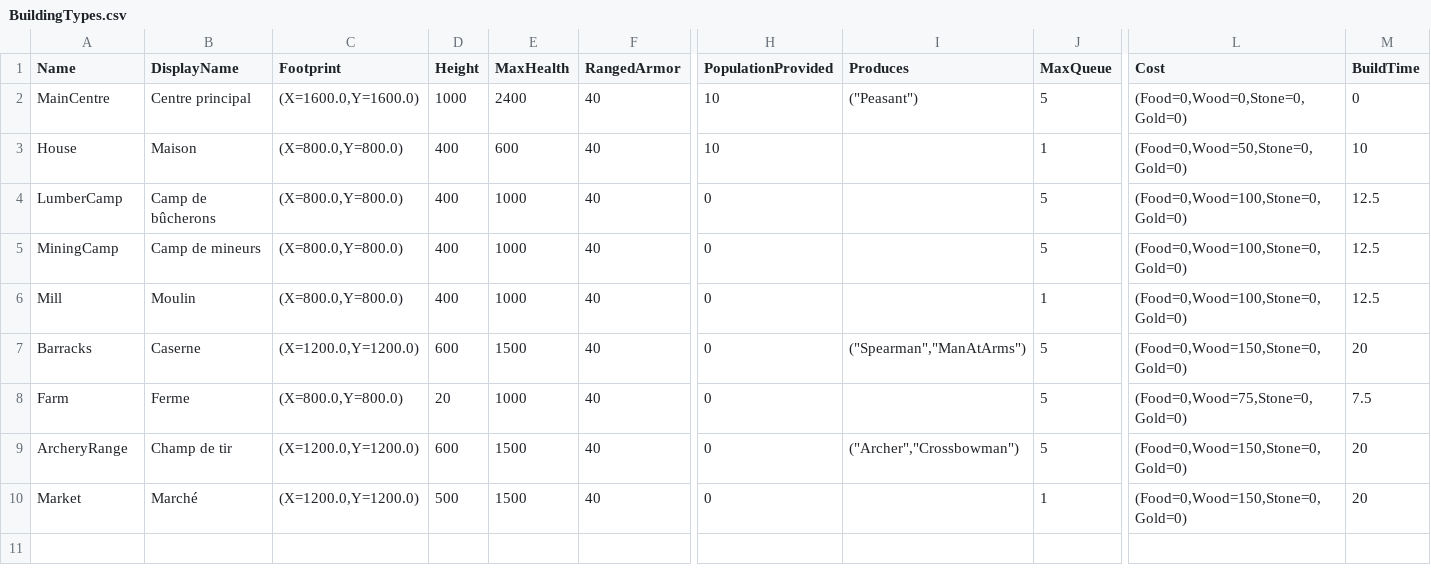
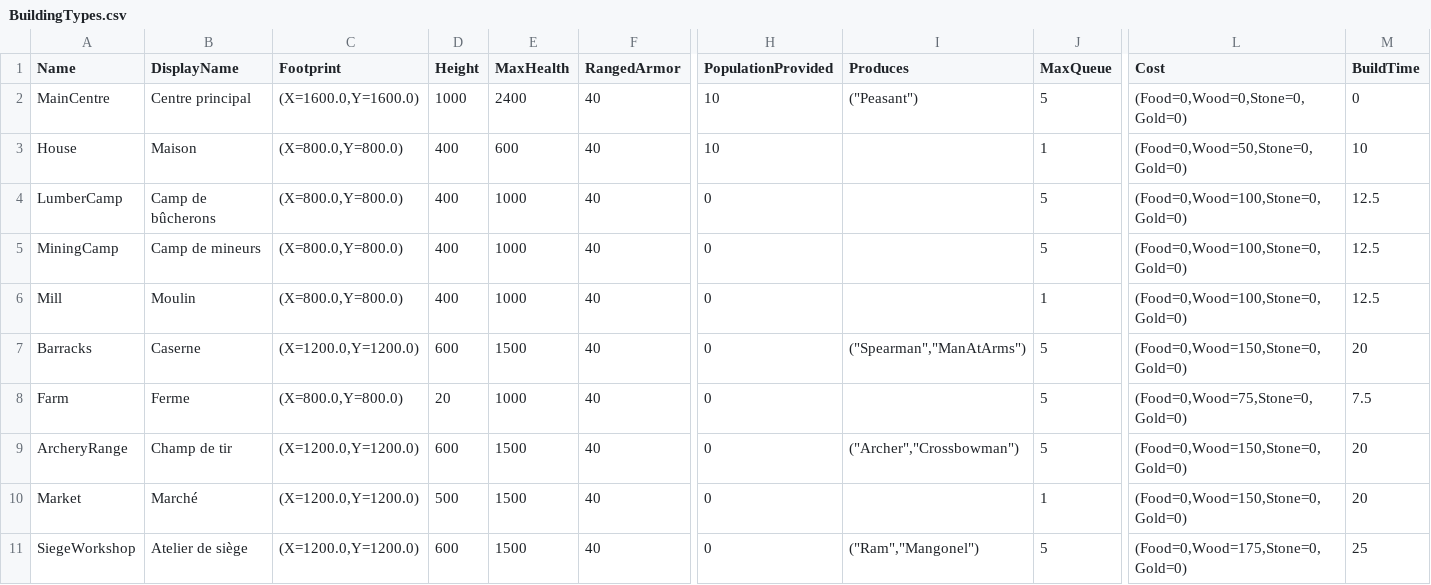
Before and after one commit to esdragor/MyCrusader, a CSV file: Tools/Data/BuildingTypes.csv, drawn as a sheet; only a part is shown, gaps mark what is left out; rows hold the shown columns only; the diff names each change by its address in the sheet, - before the commit and + after, or states it on an @@ line.

```diff
--- a/Tools/Data/BuildingTypes.csv
+++ b/Tools/Data/BuildingTypes.csv
+row 11: SiegeWorkshop | Atelier de siège | (X=1200.0,Y=1200.0) | 600 | 1500 | 40 | 0 | ("Ram","Mangonel") | 5 | (Food=0,Wood=175,Stone=0,Gold=0) | 25
```
Also changed, not shown: Tools/Data/UnitTypes.csv, 18 other files.
